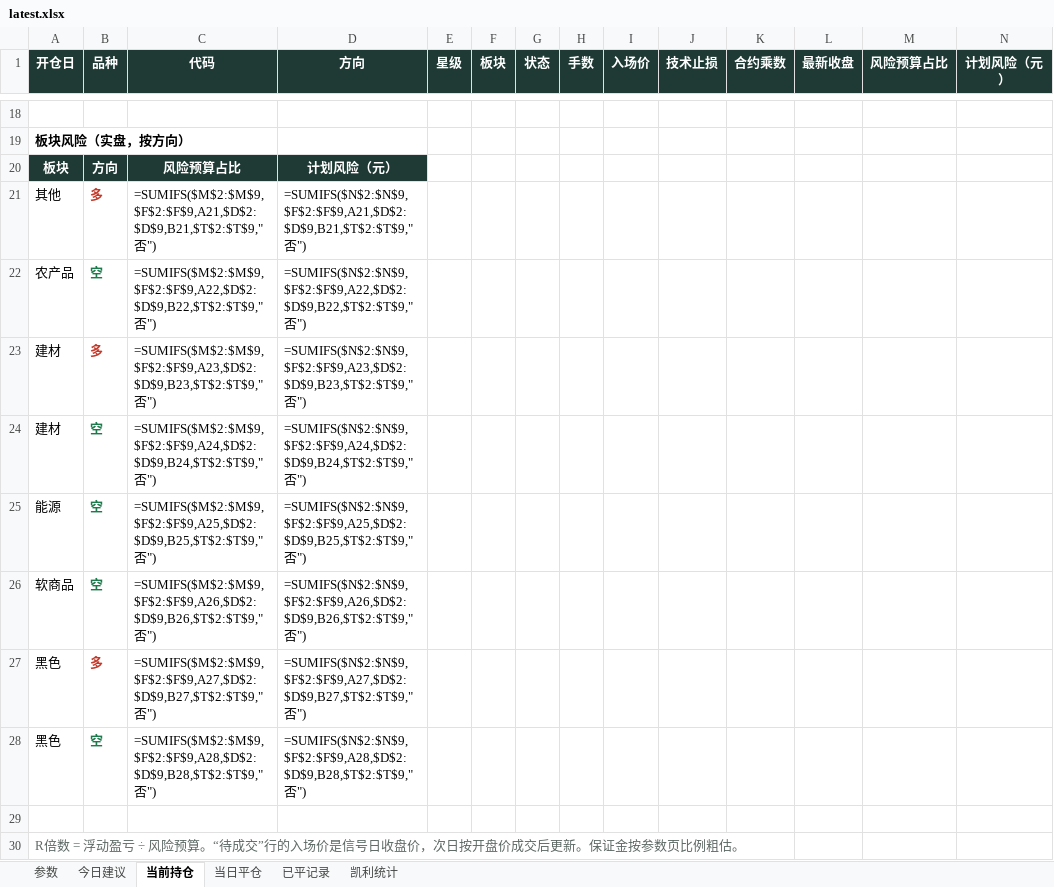
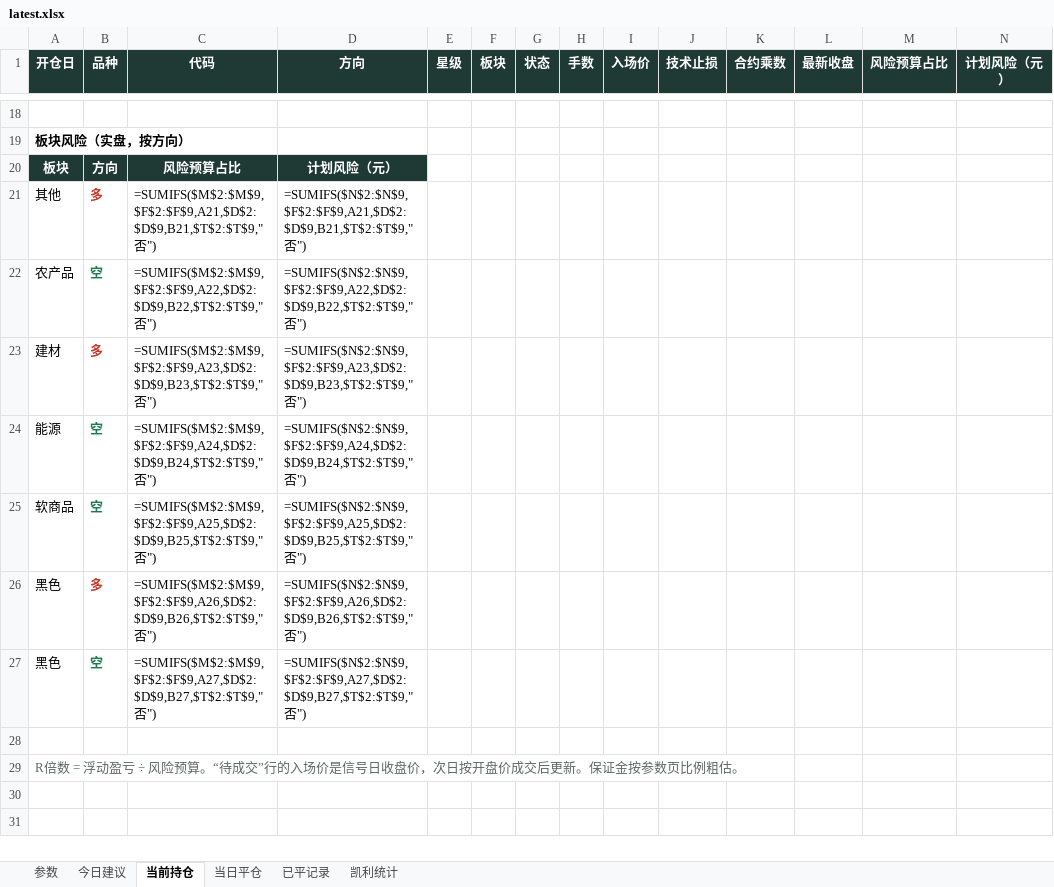
Before and after one commit to yuherantrader-glitch/futures-board, an Excel workbook: latest.xlsx, sheet 当前持仓, drawn as a sheet; only a part is shown, gaps mark what is left out; values as stored, in another font and other column widths than the file's, no borders; formulas without a stored value are shown as written; removed rows and columns are numbered as before the commit, all else as after; rows hold the shown columns only; the diff covers the shown part only; the diff names each change by its address in the sheet, - before the commit and + after, or states it on an @@ line.

```diff
--- a/latest.xlsx (sheet 当前持仓)
+++ b/latest.xlsx (sheet 当前持仓)
-row 24: 建材 | 空 | =SUMIFS($M$2:$M$9,$F$2:$F$9,A24,$D$2:$D$9,B24,$T$2:$T$9,"否") | =SUMIFS($N$2:$N$9,$F$2:$F$9,A24,$D$2:$D$9,B24,$T$2:$T$9,"否")
-C24 (代码): =SUMIFS($M$2:$M$9,$F$2:$F$9,A25,$D$2:$D$9,B25,$T$2:$T$9,"否")
+C24 (代码): =SUMIFS($M$2:$M$9,$F$2:$F$9,A24,$D$2:$D$9,B24,$T$2:$T$9,"否")
-D24 (方向): =SUMIFS($N$2:$N$9,$F$2:$F$9,A25,$D$2:$D$9,B25,$T$2:$T$9,"否")
+D24 (方向): =SUMIFS($N$2:$N$9,$F$2:$F$9,A24,$D$2:$D$9,B24,$T$2:$T$9,"否")
-C25 (代码): =SUMIFS($M$2:$M$9,$F$2:$F$9,A26,$D$2:$D$9,B26,$T$2:$T$9,"否")
+C25 (代码): =SUMIFS($M$2:$M$9,$F$2:$F$9,A25,$D$2:$D$9,B25,$T$2:$T$9,"否")
-D25 (方向): =SUMIFS($N$2:$N$9,$F$2:$F$9,A26,$D$2:$D$9,B26,$T$2:$T$9,"否")
+D25 (方向): =SUMIFS($N$2:$N$9,$F$2:$F$9,A25,$D$2:$D$9,B25,$T$2:$T$9,"否")
-C26 (代码): =SUMIFS($M$2:$M$9,$F$2:$F$9,A27,$D$2:$D$9,B27,$T$2:$T$9,"否")
+C26 (代码): =SUMIFS($M$2:$M$9,$F$2:$F$9,A26,$D$2:$D$9,B26,$T$2:$T$9,"否")
-D26 (方向): =SUMIFS($N$2:$N$9,$F$2:$F$9,A27,$D$2:$D$9,B27,$T$2:$T$9,"否")
+D26 (方向): =SUMIFS($N$2:$N$9,$F$2:$F$9,A26,$D$2:$D$9,B26,$T$2:$T$9,"否")
-C27 (代码): =SUMIFS($M$2:$M$9,$F$2:$F$9,A28,$D$2:$D$9,B28,$T$2:$T$9,"否")
+C27 (代码): =SUMIFS($M$2:$M$9,$F$2:$F$9,A27,$D$2:$D$9,B27,$T$2:$T$9,"否")
-D27 (方向): =SUMIFS($N$2:$N$9,$F$2:$F$9,A28,$D$2:$D$9,B28,$T$2:$T$9,"否")
+D27 (方向): =SUMIFS($N$2:$N$9,$F$2:$F$9,A27,$D$2:$D$9,B27,$T$2:$T$9,"否")
```
Also changed, not shown: 1 added row, 1 removed row and 33 edited cells elsewhere in this sheet, sheet 今日建议, sheet 已平记录, sheet 当日平仓, sheet 凯利统计, sheet 参数, 4 other files.
